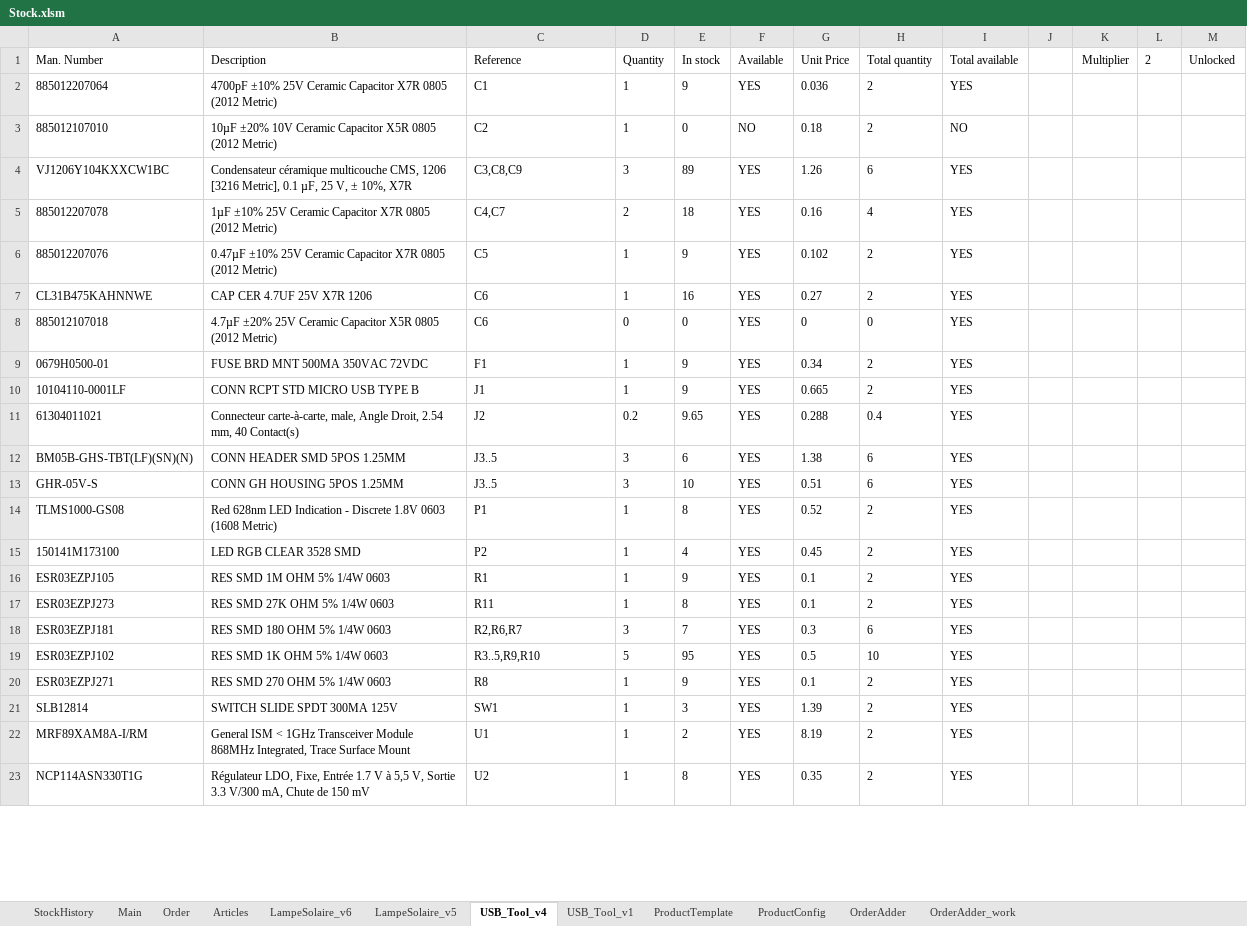
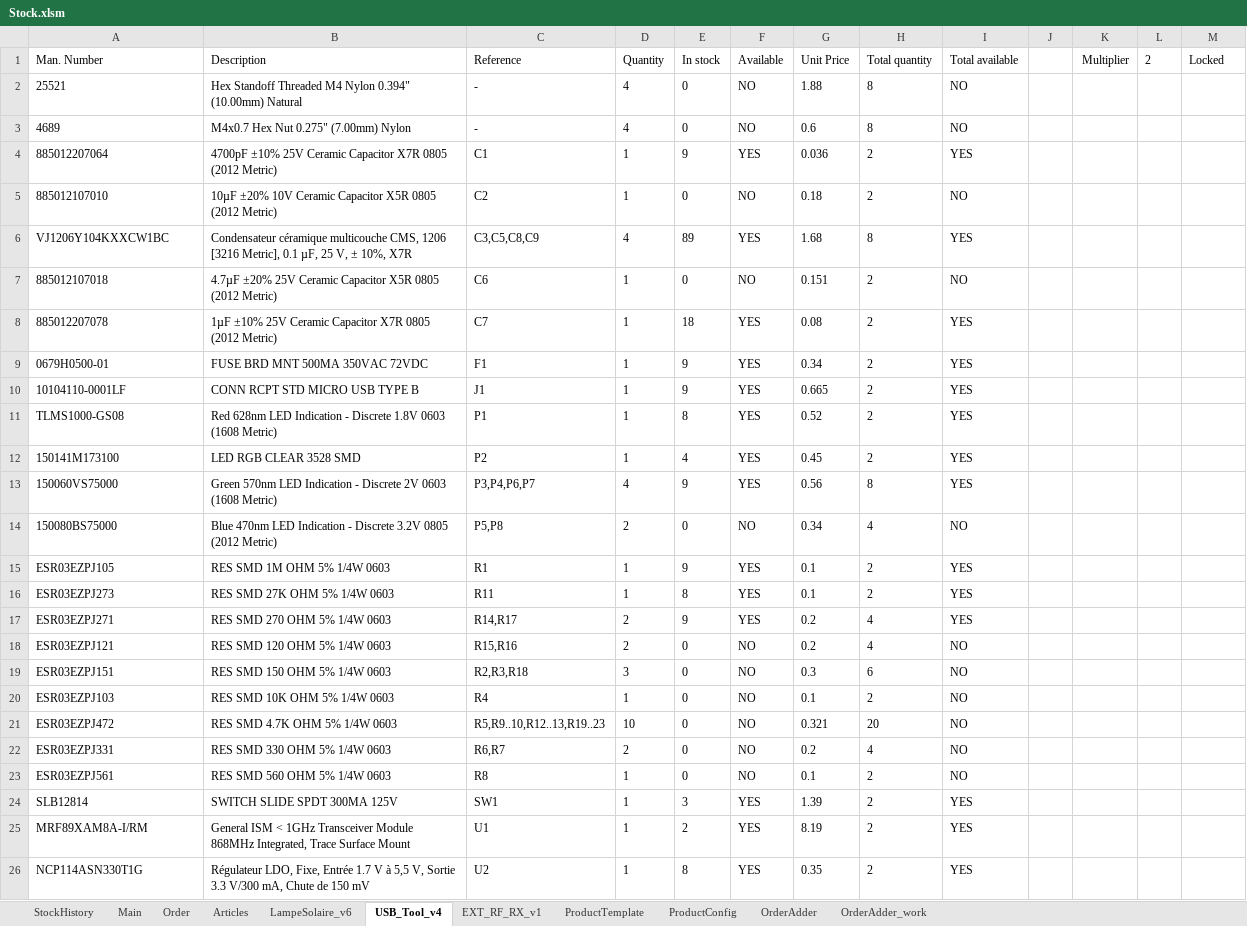
Before and after one commit to esseivan/Stock, an Excel workbook: Stock.xlsm, sheet USB_Tool_v4, drawn as a sheet; only a part is shown; values as stored, in another font and other column widths than the file's, no borders; charts and pictures and conditional formats and table styles not drawn; removed rows and columns are numbered as before the commit, all else as after; the diff covers the shown part only; the diff names each change by its address in the sheet, - before the commit and + after, or states it on an @@ line.

```diff
--- a/Stock.xlsm (sheet USB_Tool_v4)
+++ b/Stock.xlsm (sheet USB_Tool_v4)
@@ sheet tab hidden: LampeSolaire_v5 @@
@@ sheet tab hidden: USB_Tool_v1 @@
+sheet tab: EXT_RF_RX_v1
-M1: Unlocked
+M1: Locked
@@ row 36 moved to row 2: 25521 @@
@@ row 37 moved to row 3: 4689 @@
-C6 (Reference): C3,C8,C9
+C6 (Reference): C3,C5,C8,C9
-D6 (Quantity): 3
+D6 (Quantity): 4
-G6 (Unit Price): 1.26
+G6 (Unit Price): 1.68
-H6 (Total quantity): 6
+H6 (Total quantity): 8
+row 7: 885012107018 | 4.7µF ±20% 25V Ceramic Capacitor X5R 0805 (2012 Metric) | C6 | 1 | 0 | NO | 0.151 | 2 | NO
-C8 (Reference): C4,C7
+C8 (Reference): C7
-D8 (Quantity): 2
+D8 (Quantity): 1
-G8 (Unit Price): 0.16
+G8 (Unit Price): 0.08
-H8 (Total quantity): 4
+H8 (Total quantity): 2
-row 6: 885012207076 | 0.47µF ±10% 25V Ceramic Capacitor X7R 0805 (2012 Metric) | C5 | 1 | 9 | YES | 0.102 | 2 | YES
-row 7: CL31B475KAHNNWE | CAP CER 4.7UF 25V X7R 1206 | C6 | 1 | 16 | YES | 0.27 | 2 | YES
-row 8: 885012107018 | 4.7µF ±20% 25V Ceramic Capacitor X5R 0805 (2012 Metric) | C6 | 0 | 0 | YES | 0 | 0 | YES
-row 11: 61304011021 | Connecteur carte-à-carte, male, Angle Droit, 2.54 mm, 40 Contact(s) | J2 | 0.2 | 9.65 | YES | 0.288 | 0.4 | YES
-row 12: BM05B-GHS-TBT(LF)(SN)(N) | CONN HEADER SMD 5POS 1.25MM | J3..5 | 3 | 6 | YES | 1.38 | 6 | YES
-row 13: GHR-05V-S | CONN GH HOUSING 5POS 1.25MM | J3..5 | 3 | 10 | YES | 0.51 | 6 | YES
+row 13: 150060VS75000 | Green 570nm LED Indication - Discrete 2V 0603 (1608 Metric) | P3,P4,P6,P7 | 4 | 9 | YES | 0.56 | 8 | YES
+row 14: 150080BS75000 | Blue 470nm LED Indication - Discrete 3.2V 0805 (2012 Metric) | P5,P8 | 2 | 0 | NO | 0.34 | 4 | NO
-row 18: ESR03EZPJ181 | RES SMD 180 OHM 5% 1/4W 0603 | R2,R6,R7 | 3 | 7 | YES | 0.3 | 6 | YES
-row 19: ESR03EZPJ102 | RES SMD 1K OHM 5% 1/4W 0603 | R3..5,R9,R10 | 5 | 95 | YES | 0.5 | 10 | YES
-C17 (Reference): R8
+C17 (Reference): R14,R17
-D17 (Quantity): 1
+D17 (Quantity): 2
-G17 (Unit Price): 0.1
+G17 (Unit Price): 0.2
-H17 (Total quantity): 2
+H17 (Total quantity): 4
+row 18: ESR03EZPJ121 | RES SMD 120 OHM 5% 1/4W 0603 | R15,R16 | 2 | 0 | NO | 0.2 | 4 | NO
+row 19: ESR03EZPJ151 | RES SMD 150 OHM 5% 1/4W 0603 | R2,R3,R18 | 3 | 0 | NO | 0.3 | 6 | NO
+row 20: ESR03EZPJ103 | RES SMD 10K OHM 5% 1/4W 0603 | R4 | 1 | 0 | NO | 0.1 | 2 | NO
+row 21: ESR03EZPJ472 | RES SMD 4.7K OHM 5% 1/4W 0603 | R5,R9..10,R12..13,R19..23 | 10 | 0 | NO | 0.321 | 20 | NO
+row 22: ESR03EZPJ331 | RES SMD 330 OHM 5% 1/4W 0603 | R6,R7 | 2 | 0 | NO | 0.2 | 4 | NO
+row 23: ESR03EZPJ561 | RES SMD 560 OHM 5% 1/4W 0603 | R8 | 1 | 0 | NO | 0.1 | 2 | NO
```
Also changed, not shown: 5 added rows, 4 removed rows and 27 edited cells elsewhere in this sheet, sheet LampeSolaire_v6, sheet Articles, sheet StockHistory, sheet ProductConfig, charts or pictures, src.xlsm.
